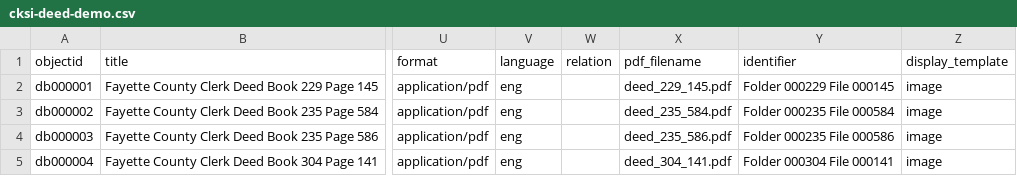
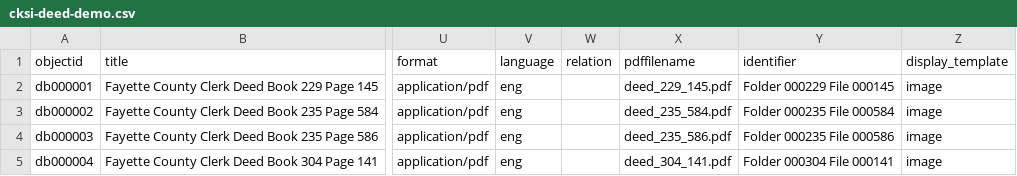
Before and after one commit to egpalazzolo/cksi-deed-demo, a CSV file: _data/cksi-deed-demo.csv, drawn as a sheet; only a part is shown, gaps mark what is left out; the diff names each change by its address in the sheet, - before the commit and + after, or states it on an @@ line.

```diff
--- a/_data/cksi-deed-demo.csv
+++ b/_data/cksi-deed-demo.csv
-X1: pdf_filename
+X1: pdffilename
```
Also changed, not shown: 3 other files.
